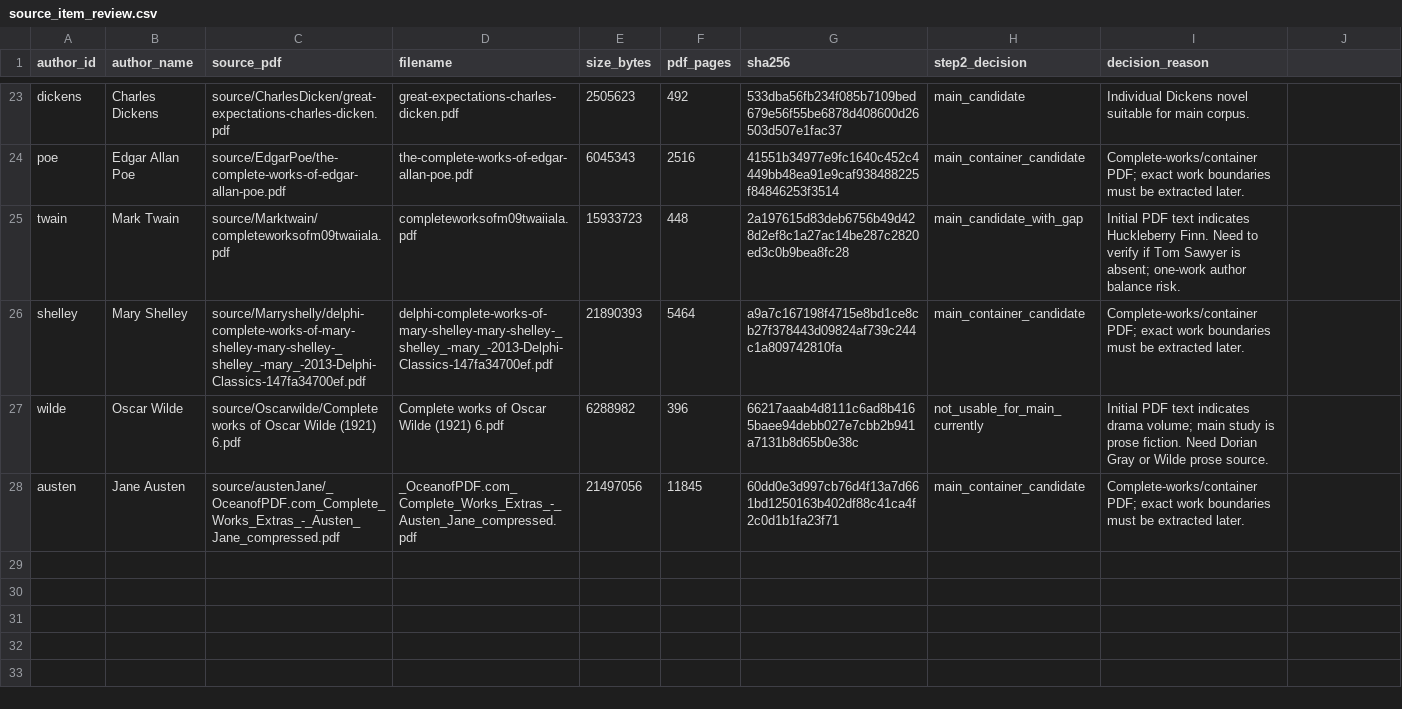
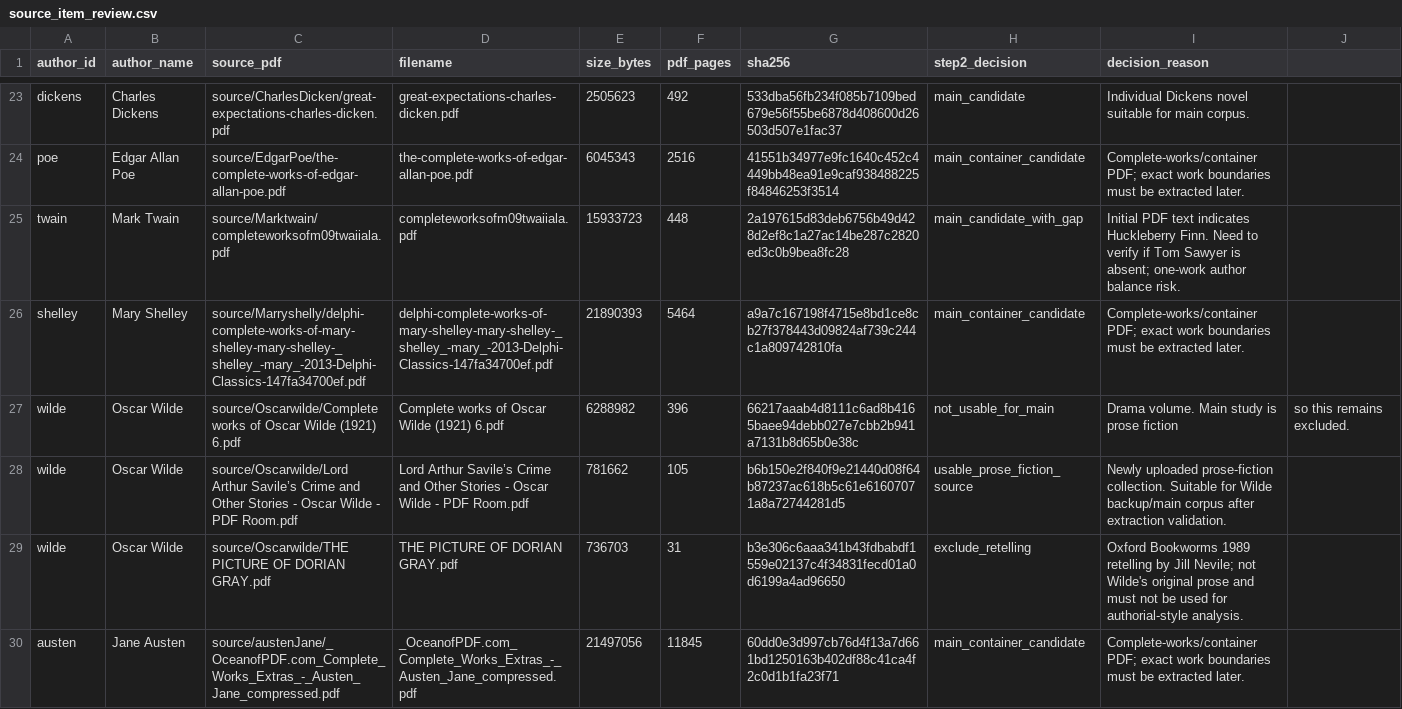
Before and after one commit to MuhammadTahaBinZaeem/litpaper, a CSV file: metadata/source_item_review.csv, drawn as a sheet; only a part is shown, gaps mark what is left out.

Commit message:
Update source item review with newly uploaded Wilde sources

```diff
--- a/metadata/source_item_review.csv
+++ b/metadata/source_item_review.csv
@@ -26,3 +26,5 @@ twain,Mark Twain,source/Marktwain/completeworksofm09twaiiala.pdf,completeworksof
 shelley,Mary Shelley,source/Marryshelly/delphi-complete-works-of-mary-shelley-mary-shelley-_shelley_-mary_-2013-Delphi-Classics-147fa34700ef.pdf,delphi-complete-works-of-mary-shelley-mary-shelley-_shelley_-mary_-2013-Delphi-Classics-147fa34700ef.pdf,21890393,5464,a9a7c167198f4715e8bd1ce8cb27f378443d09824af739c244c1a809742810fa,main_container_candidate,Complete-works/container PDF; exact work boundaries must be extracted later.
-wilde,Oscar Wilde,source/Oscarwilde/Complete works of Oscar Wilde (1921) 6.pdf,Complete works of Oscar Wilde (1921) 6.pdf,6288982,396,66217aaab4d8111c6ad8b4165baee94debb027e7cbb2b941a7131b8d65b0e38c,not_usable_for_main_currently,Initial PDF text indicates drama volume; main study is prose fiction. Need Dorian Gray or Wilde prose source.
+wilde,Oscar Wilde,source/Oscarwilde/Complete works of Oscar Wilde (1921) 6.pdf,Complete works of Oscar Wilde (1921) 6.pdf,6288982,396,66217aaab4d8111c6ad8b4165baee94debb027e7cbb2b941a7131b8d65b0e38c,not_usable_for_main,Drama volume. Main study is prose fiction, so this remains excluded.
+wilde,Oscar Wilde,source/Oscarwilde/Lord Arthur Savile’s Crime and Other Stories - Oscar Wilde - PDF Room.pdf,Lord Arthur Savile’s Crime and Other Stories - Oscar Wilde - PDF Room.pdf,781662,105,b6b150e2f840f9e21440d08f64b87237ac618b5c61e61607071a8a72744281d5,usable_prose_fiction_source,Newly uploaded prose-fiction collection. Suitable for Wilde backup/main corpus after extraction validation.
+wilde,Oscar Wilde,source/Oscarwilde/THE PICTURE OF DORIAN GRAY.pdf,THE PICTURE OF DORIAN GRAY.pdf,736703,31,b3e306c6aaa341b43fdbabdf1559e02137c4f34831fecd01a0d6199a4ad96650,exclude_retelling,Oxford Bookworms 1989 retelling by Jill Nevile; not Wilde's original prose and must not be used for authorial-style analysis.
 austen,Jane Austen,source/austenJane/_OceanofPDF.com_Complete_Works_Extras_-_Austen_Jane_compressed.pdf,_OceanofPDF.com_Complete_Works_Extras_-_Austen_Jane_compressed.pdf,21497056,11845,60dd0e3d997cb76d4f13a7d661bd1250163b402df88c41ca4f2c0d1b1fa23f71,main_container_candidate,Complete-works/container PDF; exact work boundaries must be extracted later.
```
